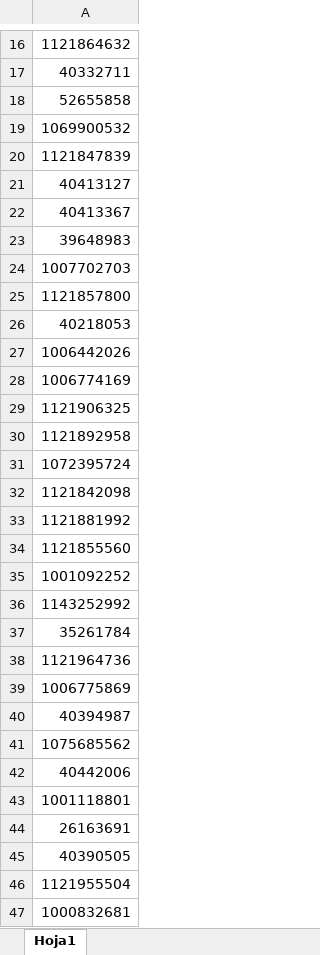
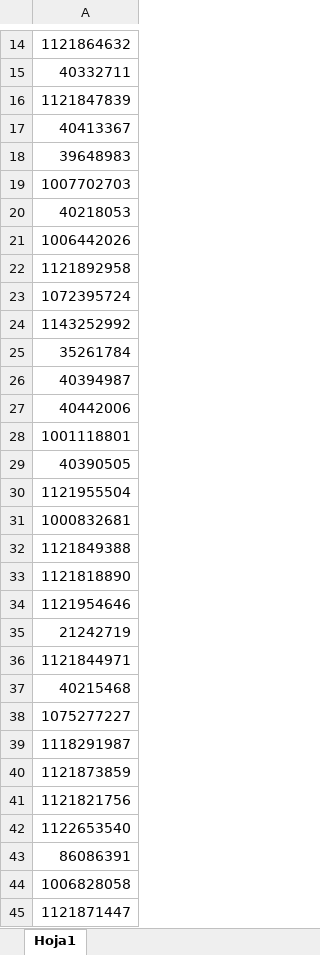
Before and after one commit to codesarpa/ContratosSuperflex, an Excel workbook: cedulas.xlsx, sheet Hoja1, drawn as a sheet; only a part is shown, gaps mark what is left out; the shorter side is filled out with more unchanged rows; values as stored, in another font and other column widths than the file's, no cell formats; the diff covers the shown part only; the diff names each change by its address in the sheet, - before the commit and + after, or states it on an @@ line.

Commit message:
cedulas procesadas la noche de 1/10/2025

```diff
--- a/cedulas.xlsx (sheet Hoja1)
+++ b/cedulas.xlsx (sheet Hoja1)
-row 18: 52655858
-row 19: 1069900532
-row 21: 40413127
-row 25: 1121857800
-row 28: 1006774169
-row 29: 1121906325
-row 32: 1121842098
-row 33: 1121881992
-row 34: 1121855560
-row 35: 1001092252
-row 38: 1121964736
-row 39: 1006775869
-row 41: 1075685562
-row 44: 26163691
```
Also changed, not shown: 64 removed rows elsewhere in this sheet, cell formats, cedulas_Procesadas.xlsx, 2 other files.
